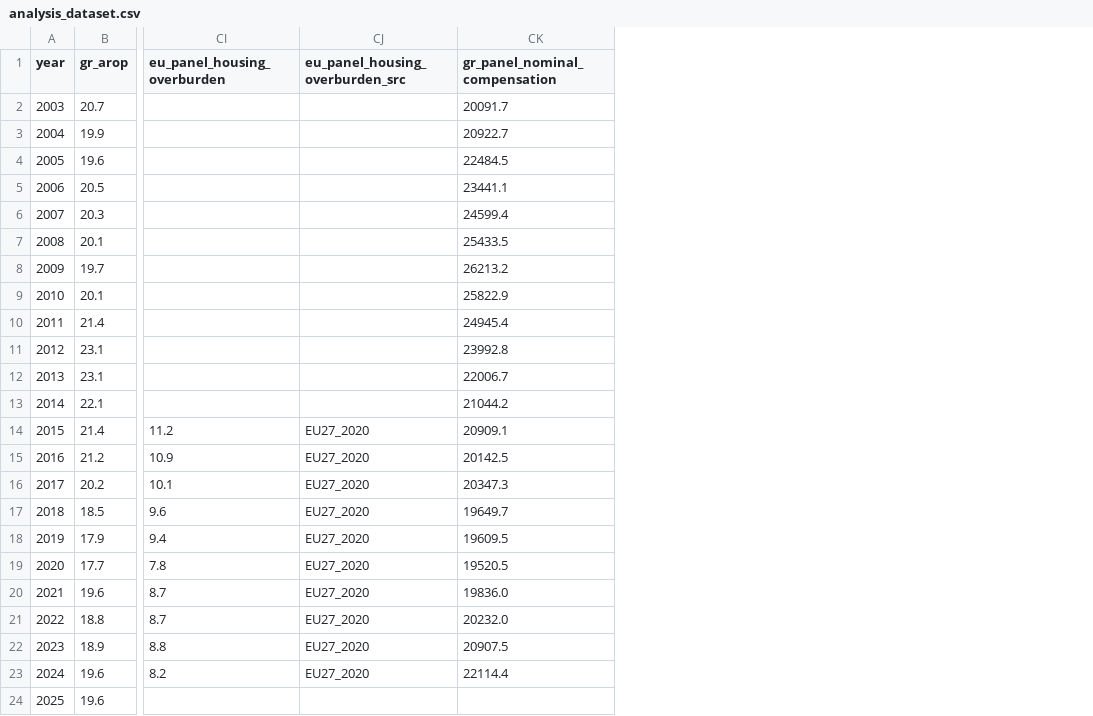
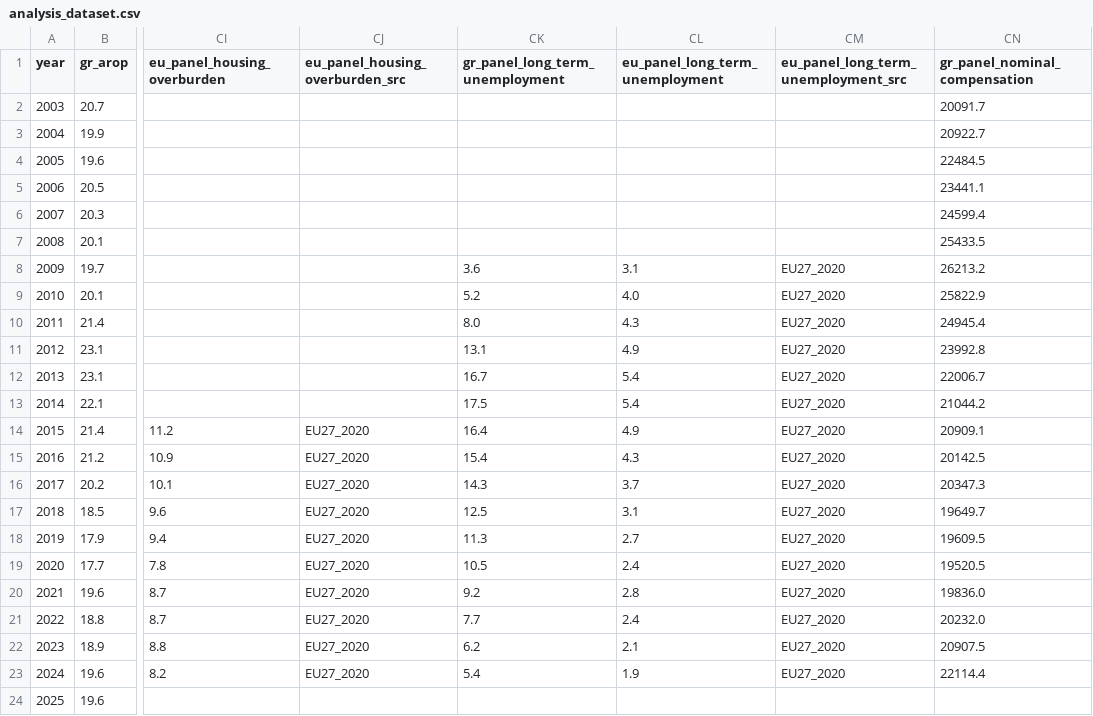
Before and after one commit to parastelios/greece-poverty-analysis, a CSV file: data/processed/analysis_dataset.csv, drawn as a sheet; only a part is shown, gaps mark what is left out; the diff names each change by its address in the sheet, - before the commit and + after, or states it on an @@ line.

```diff
--- a/data/processed/analysis_dataset.csv
+++ b/data/processed/analysis_dataset.csv
+column CK (gr_panel_long_term_unemployment), rows 8-23: 3.6 | 5.2 | 8.0 | 13.1 | 16.7 | 17.5 | 16.4 | 15.4 | 14.3 | 12.5 | 11.3 | 10.5 | 9.2 | 7.7 | 6.2 | 5.4
+column CL (eu_panel_long_term_unemployment), rows 8-23: 3.1 | 4.0 | 4.3 | 4.9 | 5.4 | 5.4 | 4.9 | 4.3 | 3.7 | 3.1 | 2.7 | 2.4 | 2.8 | 2.4 | 2.1 | 1.9
+column CM, rows 1-23: eu_panel_long_term_unemployment_src |  |  |  |  |  |  | EU27_2020 | EU27_2020 | EU27_2020 | EU27_2020 | EU27_2020 | EU27_2020 | EU27_2020 | EU27_2020 | EU27_2020 | EU27_2020 | EU27_2020 | EU27_2020 | EU27_2020 | EU27_2020 | EU27_2020 | EU27_2020
```
Also changed, not shown: data/processed/correlations.csv, data/processed/correlations_robustness.csv, 21 other files.
